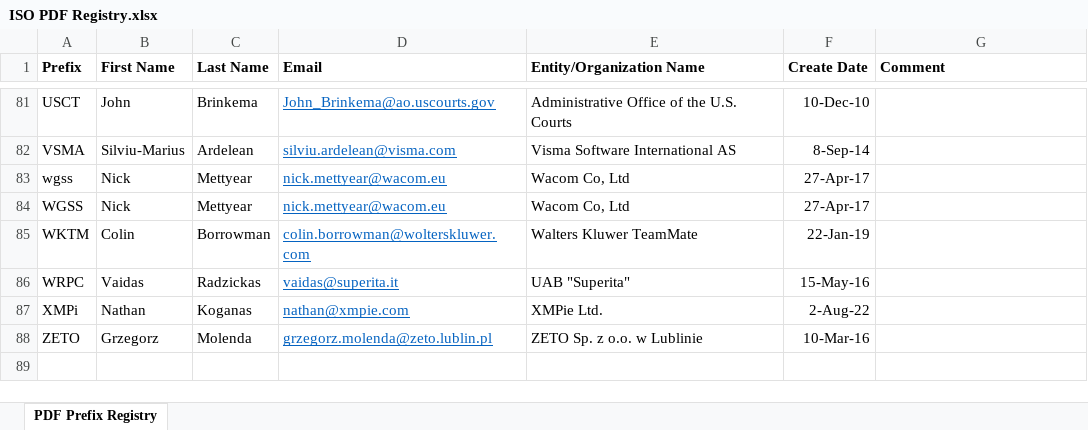
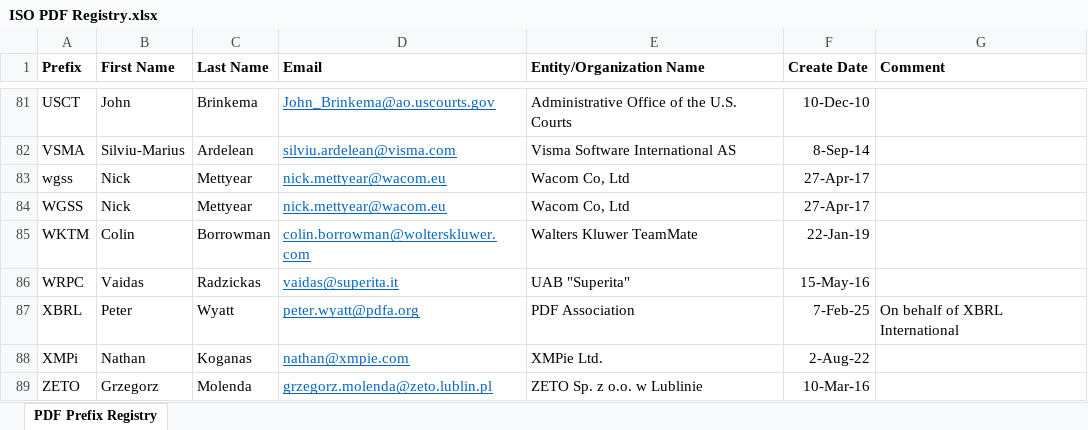
Before and after one commit to adobe/pdf-names-list, an Excel workbook: ISO PDF Registry.xlsx, sheet PDF Prefix Registry, drawn as a sheet; only a part is shown, gaps mark what is left out; values as stored, in another font and other column widths than the file's, no borders; the diff names each change by its address in the sheet, - before the commit and + after, or states it on an @@ line.

Commit message:
Added XBRL prefix

```diff
--- a/ISO PDF Registry.xlsx (sheet PDF Prefix Registry)
+++ b/ISO PDF Registry.xlsx (sheet PDF Prefix Registry)
+row 87: XBRL | Peter | Wyatt | peter.wyatt@pdfa.org | PDF Association | 7-Feb-25 | On behalf of XBRL International
```
Also changed, not shown: 1 other file.
